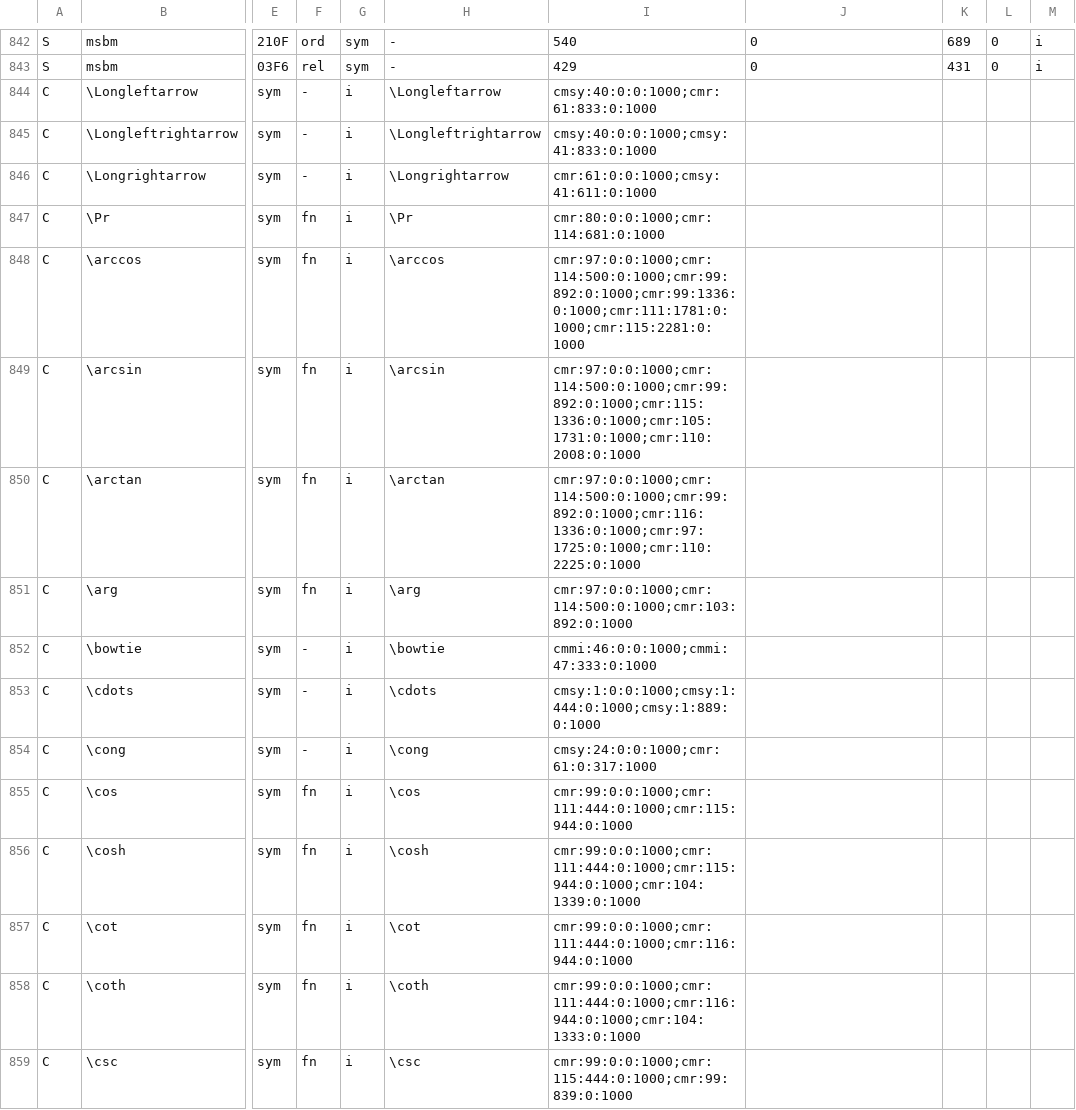
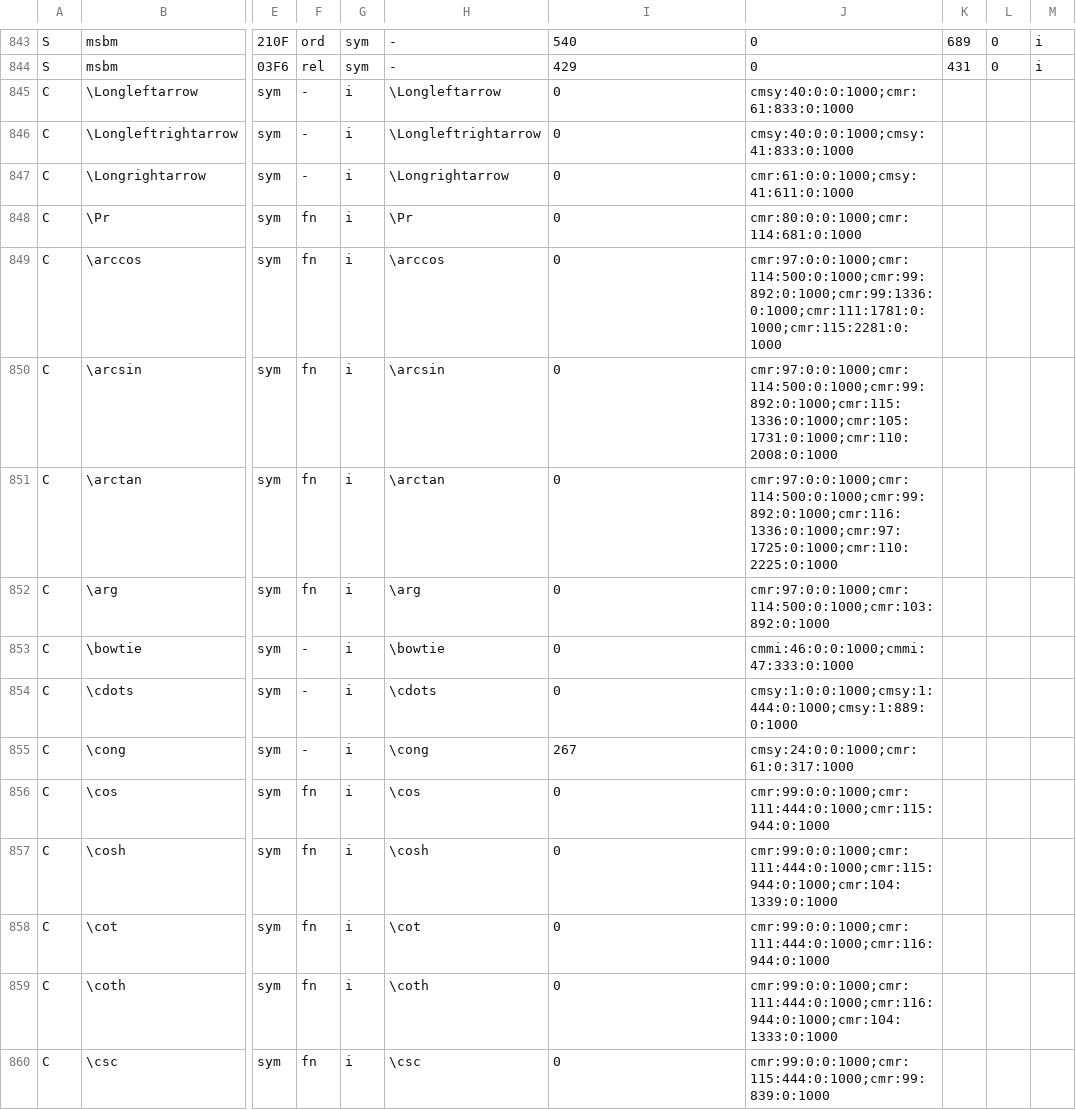
Before and after one commit to SourishManiyar/freakreader, a TSV file: crates/render/src/text/math/symbols/table.tsv, drawn as a sheet; only a part is shown, gaps mark what is left out; addresses are those after the commit; the diff covers the shown part only; the diff names each change by its address in the sheet, - before the commit and + after, or states it on an @@ line.

```diff
--- a/crates/render/src/text/math/symbols/table.tsv
+++ b/crates/render/src/text/math/symbols/table.tsv
-I845: cmsy:40:0:0:1000;cmr:61:833:0:1000
+I845: 0
-J845: (empty)
+J845: cmsy:40:0:0:1000;cmr:61:833:0:1000
-I846: cmsy:40:0:0:1000;cmsy:41:833:0:1000
+I846: 0
-J846: (empty)
+J846: cmsy:40:0:0:1000;cmsy:41:833:0:1000
-I847: cmr:61:0:0:1000;cmsy:41:611:0:1000
+I847: 0
-J847: (empty)
+J847: cmr:61:0:0:1000;cmsy:41:611:0:1000
-I848: cmr:80:0:0:1000;cmr:114:681:0:1000
+I848: 0
-J848: (empty)
+J848: cmr:80:0:0:1000;cmr:114:681:0:1000
-I849: cmr:97:0:0:1000;cmr:114:500:0:1000;cmr:99:892:0:1000;cmr:99:1336:0:1000;cmr:111:1781:0:1000;cmr:115:2281:0:1000
+I849: 0
-J849: (empty)
+J849: cmr:97:0:0:1000;cmr:114:500:0:1000;cmr:99:892:0:1000;cmr:99:1336:0:1000;cmr:111:1781:0:1000;cmr:115:2281:0:1000
-I850: cmr:97:0:0:1000;cmr:114:500:0:1000;cmr:99:892:0:1000;cmr:115:1336:0:1000;cmr:105:1731:0:1000;cmr:110:2008:0:1000
+I850: 0
-J850: (empty)
+J850: cmr:97:0:0:1000;cmr:114:500:0:1000;cmr:99:892:0:1000;cmr:115:1336:0:1000;cmr:105:1731:0:1000;cmr:110:2008:0:1000
-I851: cmr:97:0:0:1000;cmr:114:500:0:1000;cmr:99:892:0:1000;cmr:116:1336:0:1000;cmr:97:1725:0:1000;cmr:110:2225:0:1000
+I851: 0
-J851: (empty)
+J851: cmr:97:0:0:1000;cmr:114:500:0:1000;cmr:99:892:0:1000;cmr:116:1336:0:1000;cmr:97:1725:0:1000;cmr:110:2225:0:1000
-I852: cmr:97:0:0:1000;cmr:114:500:0:1000;cmr:103:892:0:1000
+I852: 0
-J852: (empty)
+J852: cmr:97:0:0:1000;cmr:114:500:0:1000;cmr:103:892:0:1000
-I853: cmmi:46:0:0:1000;cmmi:47:333:0:1000
+I853: 0
-J853: (empty)
+J853: cmmi:46:0:0:1000;cmmi:47:333:0:1000
-I854: cmsy:1:0:0:1000;cmsy:1:444:0:1000;cmsy:1:889:0:1000
+I854: 0
-J854: (empty)
+J854: cmsy:1:0:0:1000;cmsy:1:444:0:1000;cmsy:1:889:0:1000
-I855: cmsy:24:0:0:1000;cmr:61:0:317:1000
+I855: 267
-J855: (empty)
+J855: cmsy:24:0:0:1000;cmr:61:0:317:1000
-I856: cmr:99:0:0:1000;cmr:111:444:0:1000;cmr:115:944:0:1000
+I856: 0
-J856: (empty)
+J856: cmr:99:0:0:1000;cmr:111:444:0:1000;cmr:115:944:0:1000
-I857: cmr:99:0:0:1000;cmr:111:444:0:1000;cmr:115:944:0:1000;cmr:104:1339:0:1000
+I857: 0
-J857: (empty)
+J857: cmr:99:0:0:1000;cmr:111:444:0:1000;cmr:115:944:0:1000;cmr:104:1339:0:1000
-I858: cmr:99:0:0:1000;cmr:111:444:0:1000;cmr:116:944:0:1000
+I858: 0
-J858: (empty)
+J858: cmr:99:0:0:1000;cmr:111:444:0:1000;cmr:116:944:0:1000
-I859: cmr:99:0:0:1000;cmr:111:444:0:1000;cmr:116:944:0:1000;cmr:104:1333:0:1000
+I859: 0
-J859: (empty)
+J859: cmr:99:0:0:1000;cmr:111:444:0:1000;cmr:116:944:0:1000;cmr:104:1333:0:1000
-I860: cmr:99:0:0:1000;cmr:115:444:0:1000;cmr:99:839:0:1000
+I860: 0
-J860: (empty)
+J860: cmr:99:0:0:1000;cmr:115:444:0:1000;cmr:99:839:0:1000
```
Also changed, not shown: 1 added row and 102 edited cells elsewhere in this file, 5 other files.
